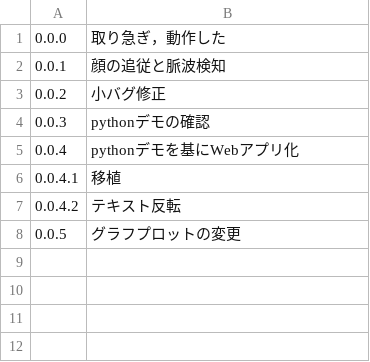
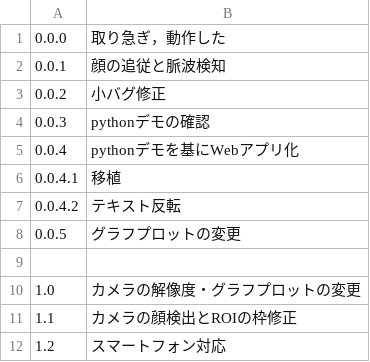
Before and after one commit to sakamo-bnn/face-rppg-web, a CSV file: archive/archive.csv, drawn as a sheet; the diff names each change by its address in the sheet, - before the commit and + after, or states it on an @@ line.

```diff
--- a/archive/archive.csv
+++ b/archive/archive.csv
+row 9: (empty)
+row 10: 1.0 | カメラの解像度・グラフプロットの変更
+row 11: 1.1 | カメラの顔検出とROIの枠修正
+row 12: 1.2 | スマートフォン対応
```
Also changed, not shown: 7 other files.
